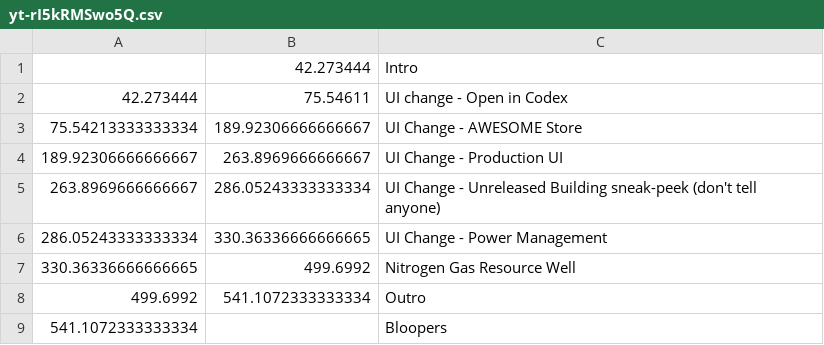
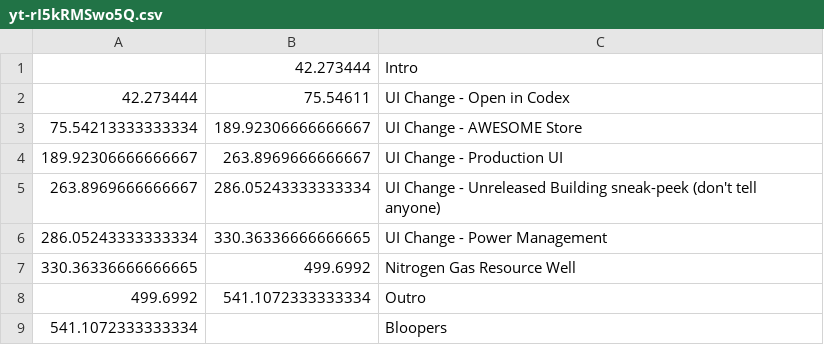
Before and after one commit to Satisfactory-Clips-Archive/Media-Search-Archive, a CSV file: app/data/2021-02-05/yt-rI5kRMSwo5Q.csv, drawn as a sheet.

Commit message:
consistent casing

```diff
--- a/app/data/2021-02-05/yt-rI5kRMSwo5Q.csv
+++ b/app/data/2021-02-05/yt-rI5kRMSwo5Q.csv
@@ -1,3 +1,3 @@
 ,42.273444,Intro
-42.273444,75.54611,UI change - Open in Codex
+42.273444,75.54611,UI Change - Open in Codex
 75.54213333333334,189.92306666666667,UI Change - AWESOME Store
```
